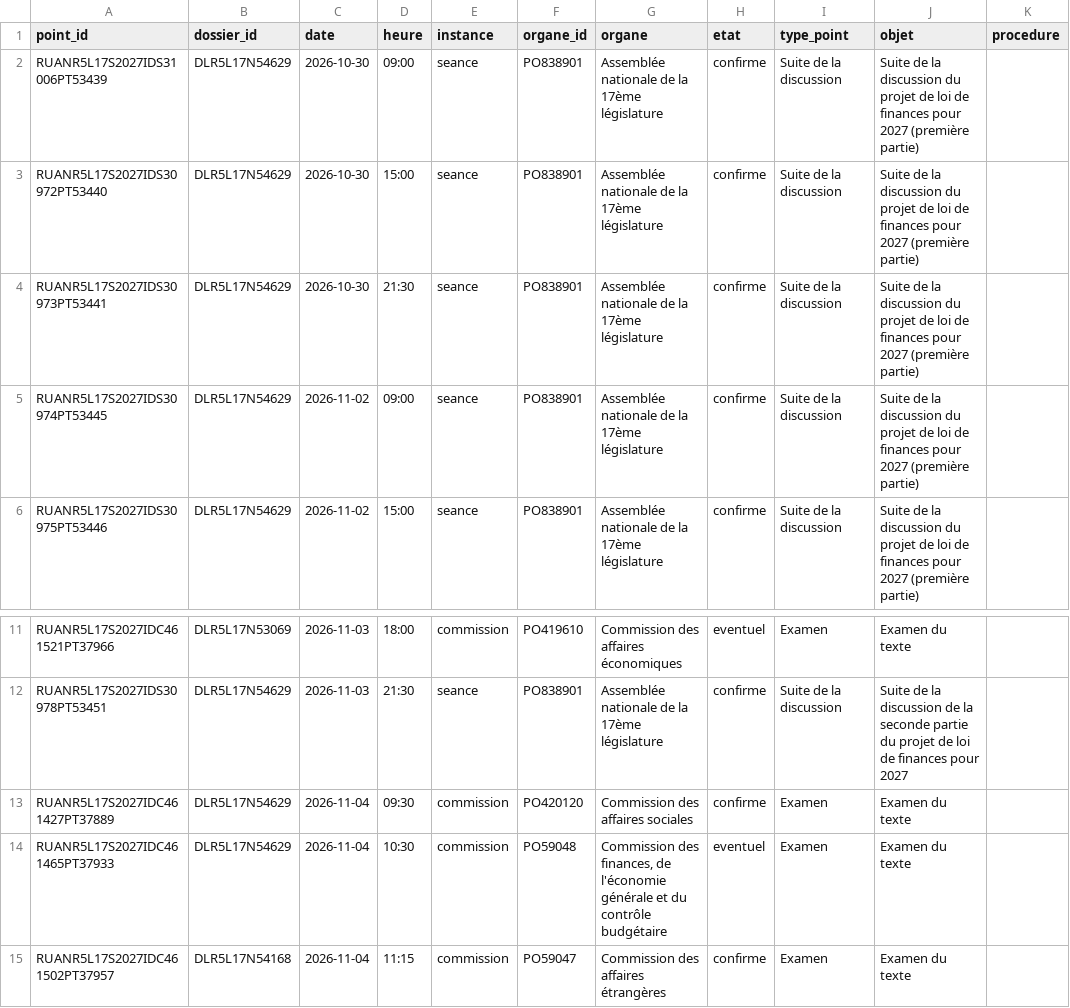
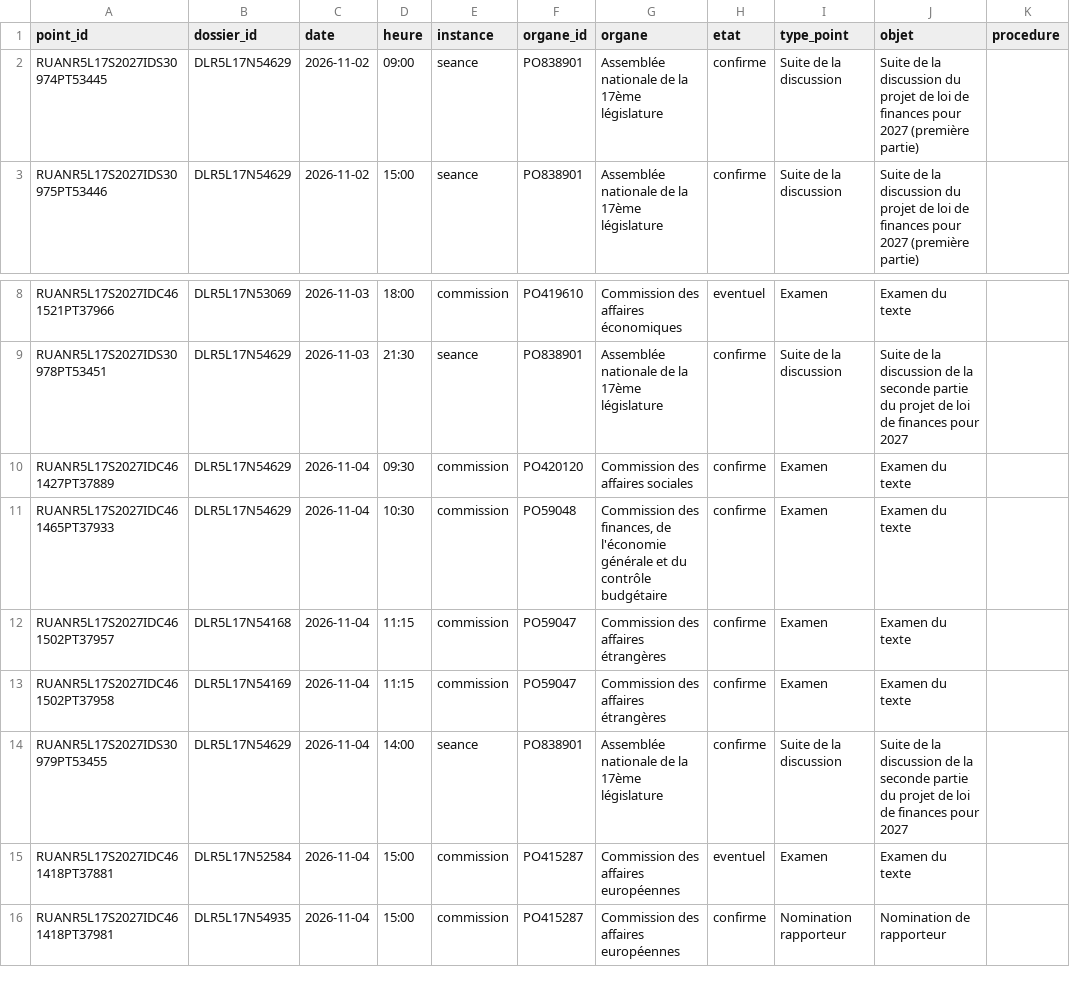
Before and after one commit to m4xim1nus/leurs-voix-nos-droits, a CSV file: data/export/en_cours_agenda.csv, drawn as a sheet; only a part is shown, gaps mark what is left out; the shorter side is filled out with more unchanged rows.

```diff
--- a/data/export/en_cours_agenda.csv
+++ b/data/export/en_cours_agenda.csv
@@ -1,5 +1,2 @@
 point_id,dossier_id,date,heure,instance,organe_id,organe,etat,type_point,objet,procedure
-RUANR5L17S2027IDS31006PT53439,DLR5L17N54629,2026-10-30,09:00,seance,PO838901,Assemblée nationale de la 17ème législature,confirme,Suite de la discussion,Suite de la discussion du projet de loi de finances pour 2027 (première partie),
-RUANR5L17S2027IDS30972PT53440,DLR5L17N54629,2026-10-30,15:00,seance,PO838901,Assemblée nationale de la 17ème législature,confirme,Suite de la discussion,Suite de la discussion du projet de loi de finances pour 2027 (première partie),
-RUANR5L17S2027IDS30973PT53441,DLR5L17N54629,2026-10-30,21:30,seance,PO838901,Assemblée nationale de la 17ème législature,confirme,Suite de la discussion,Suite de la discussion du projet de loi de finances pour 2027 (première partie),
 RUANR5L17S2027IDS30974PT53445,DLR5L17N54629,2026-11-02,09:00,seance,PO838901,Assemblée nationale de la 17ème législature,confirme,Suite de la discussion,Suite de la discussion du projet de loi de finances pour 2027 (première partie),
@@ -13,3 +10,3 @@ RUANR5L17S2027IDS30978PT53451,DLR5L17N54629,2026-11-03,21:30,seance,PO838901,Ass
 RUANR5L17S2027IDC461427PT37889,DLR5L17N54629,2026-11-04,09:30,commission,PO420120,Commission des affaires sociales,confirme,Examen,Examen du texte,
-RUANR5L17S2027IDC461465PT37933,DLR5L17N54629,2026-11-04,10:30,commission,PO59048,"Commission des finances, de l'économie générale et du contrôle budgétaire",eventuel,Examen,Examen du texte,
+RUANR5L17S2027IDC461465PT37933,DLR5L17N54629,2026-11-04,10:30,commission,PO59048,"Commission des finances, de l'économie générale et du contrôle budgétaire",confirme,Examen,Examen du texte,
 RUANR5L17S2027IDC461502PT37957,DLR5L17N54168,2026-11-04,11:15,commission,PO59047,Commission des affaires étrangères,confirme,Examen,Examen du texte,
```
Also changed, not shown: data/export/en_cours_alertes.csv, data/export/mises_au_point.csv, 14 other files.
